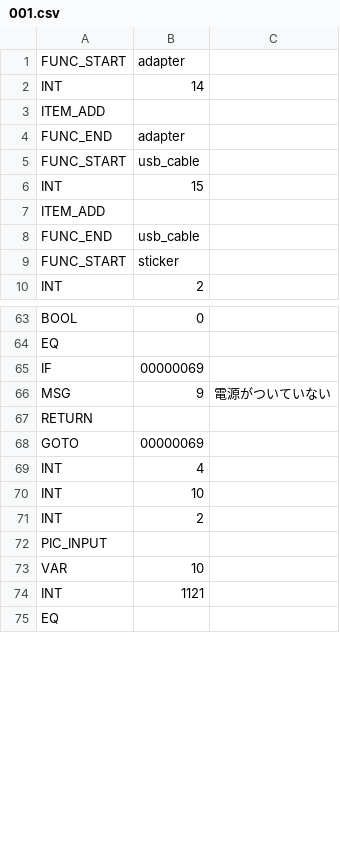
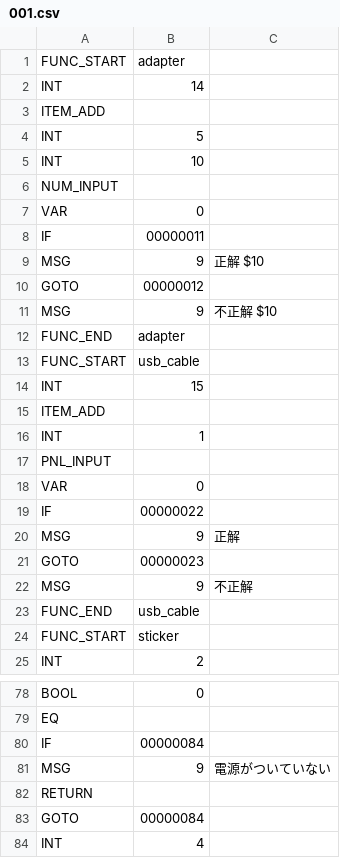
Before and after one commit to syun77/EscEditor6, a CSV file: assets/data/scene001/001.csv, drawn as a sheet; only a part is shown, gaps mark what is left out; the shorter side is filled out with more unchanged rows; the diff covers the shown part only.

```diff
--- a/assets/data/scene001/001.csv
+++ b/assets/data/scene001/001.csv
@@ -3,2 +3,10 @@ INT,14
 ITEM_ADD
+INT,5
+INT,10
+NUM_INPUT
+VAR,0
+IF,00000011
+MSG,9,正解 $10
+GOTO,00000012
+MSG,9,不正解 $10
 FUNC_END,adapter
@@ -7,2 +15,9 @@ INT,15
 ITEM_ADD
+INT,1
+PNL_INPUT
+VAR,0
+IF,00000022
+MSG,9,正解
+GOTO,00000023
+MSG,9,不正解
 FUNC_END,usb_cable
@@ -64,6 +79,6 @@ BOOL,0
 EQ
-IF,00000069
+IF,00000084
 MSG,9,電源がついていない
 RETURN
-GOTO,00000069
+GOTO,00000084
 INT,4
```
Also changed, not shown: 10 edited cells elsewhere in this file, 9 other files.
